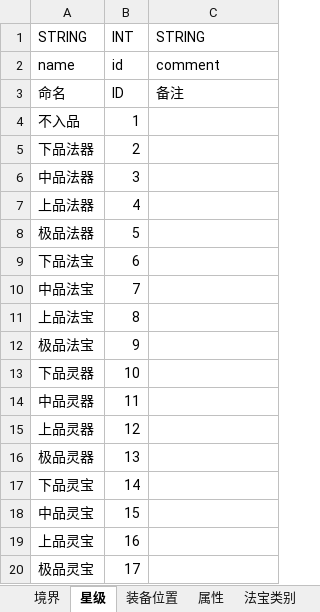
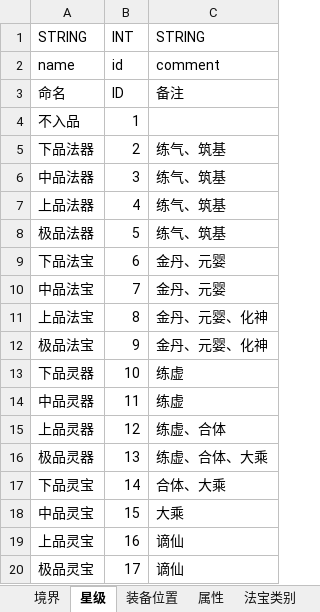
Before and after one commit to assalyn/paladin, an Excel workbook: bin/xlsx/enum.xlsx, sheet 星级, drawn as a sheet; values as stored, in another font and other column widths than the file's, no borders; the diff names each change by its address in the sheet, - before the commit and + after, or states it on an @@ line.

```diff
--- a/bin/xlsx/enum.xlsx (sheet 星级)
+++ b/bin/xlsx/enum.xlsx (sheet 星级)
-C5:C8: (empty)
+C5:C8: 练气、筑基
-C9:C10: (empty)
+C9:C10: 金丹、元婴
-C11:C12: (empty)
+C11:C12: 金丹、元婴、化神
-C13:C14: (empty)
+C13:C14: 练虚
-C15: (empty)
+C15: 练虚、合体
-C16: (empty)
+C16: 练虚、合体、大乘
-C17: (empty)
+C17: 合体、大乘
-C18: (empty)
+C18: 大乘
-C19:C20: (empty)
+C19:C20: 谪仙
```
Also changed, not shown: sheet 境界, other sheet tabs, bin/xlsx/位置表.xlsx, bin/xlsx/技能表.xlsx, 11 other files.
